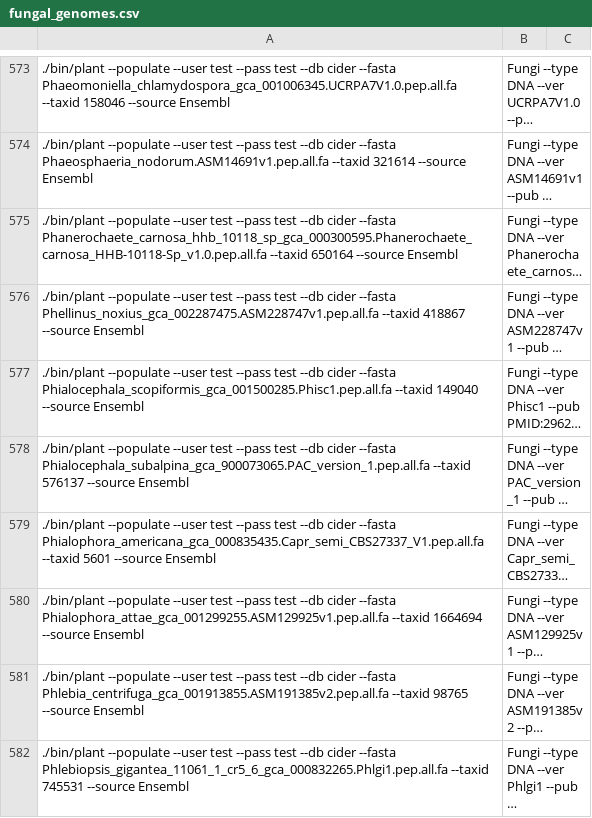
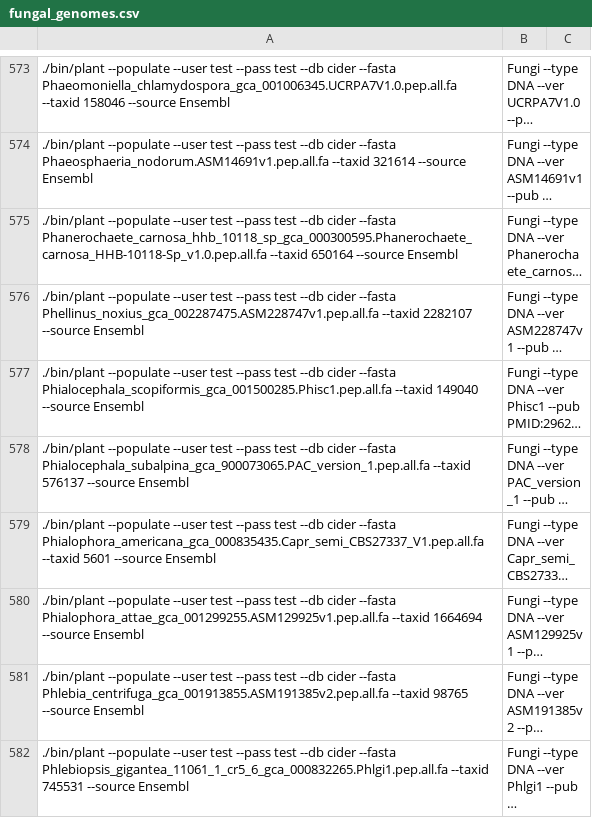
Before and after one commit to guyleonard/orchardDB, a CSV file: cider_db/lists/fungal_genomes.csv, drawn as a sheet; only a part is shown, gaps mark what is left out; long unchanged cells end in …; the diff names each change by its address in the sheet, - before the commit and + after, or states it on an @@ line.

Commit message:
updated incorrect taxid

```diff
--- a/cider_db/lists/fungal_genomes.csv
+++ b/cider_db/lists/fungal_genomes.csv
-A576: …Phellinus_noxius_gca_002287475.ASM228747v1.pep.all.fa --taxid 418867 --source Ensembl
+A576: …Phellinus_noxius_gca_002287475.ASM228747v1.pep.all.fa --taxid 2282107 --source Ensembl
```
Also changed, not shown: 1 other file.
